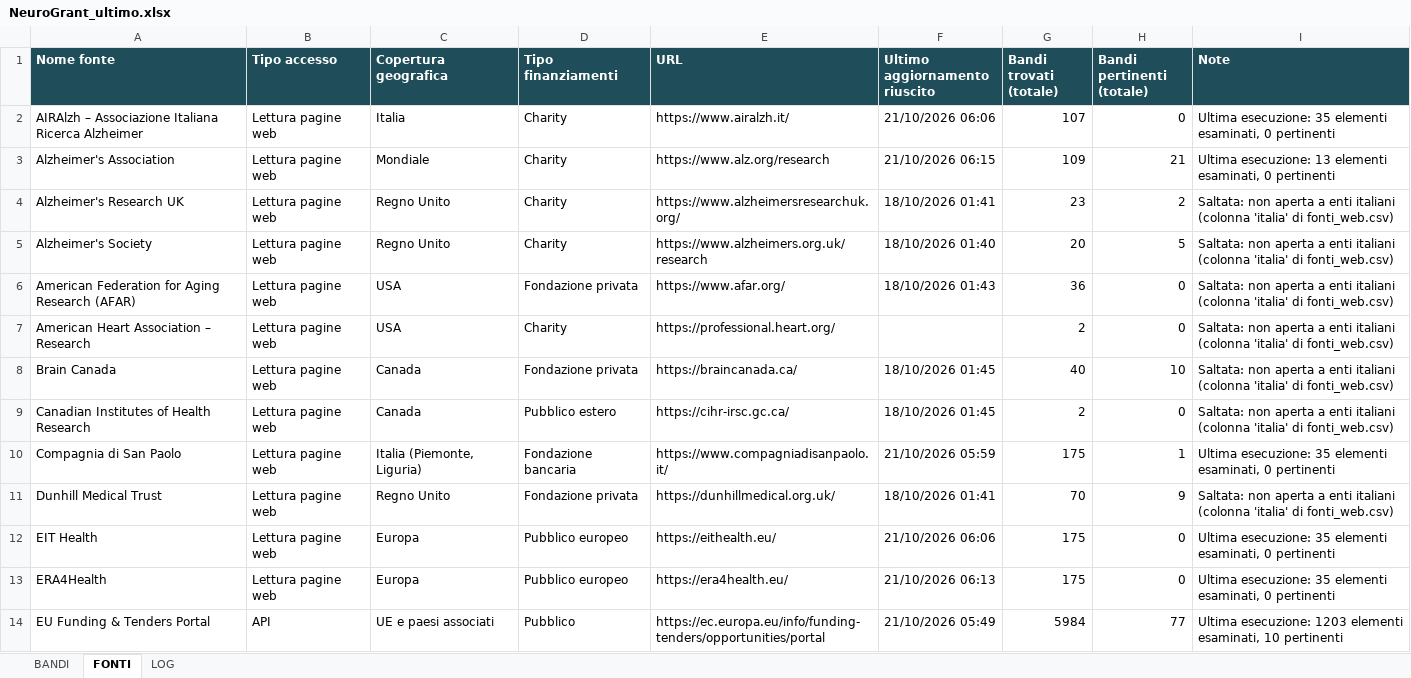
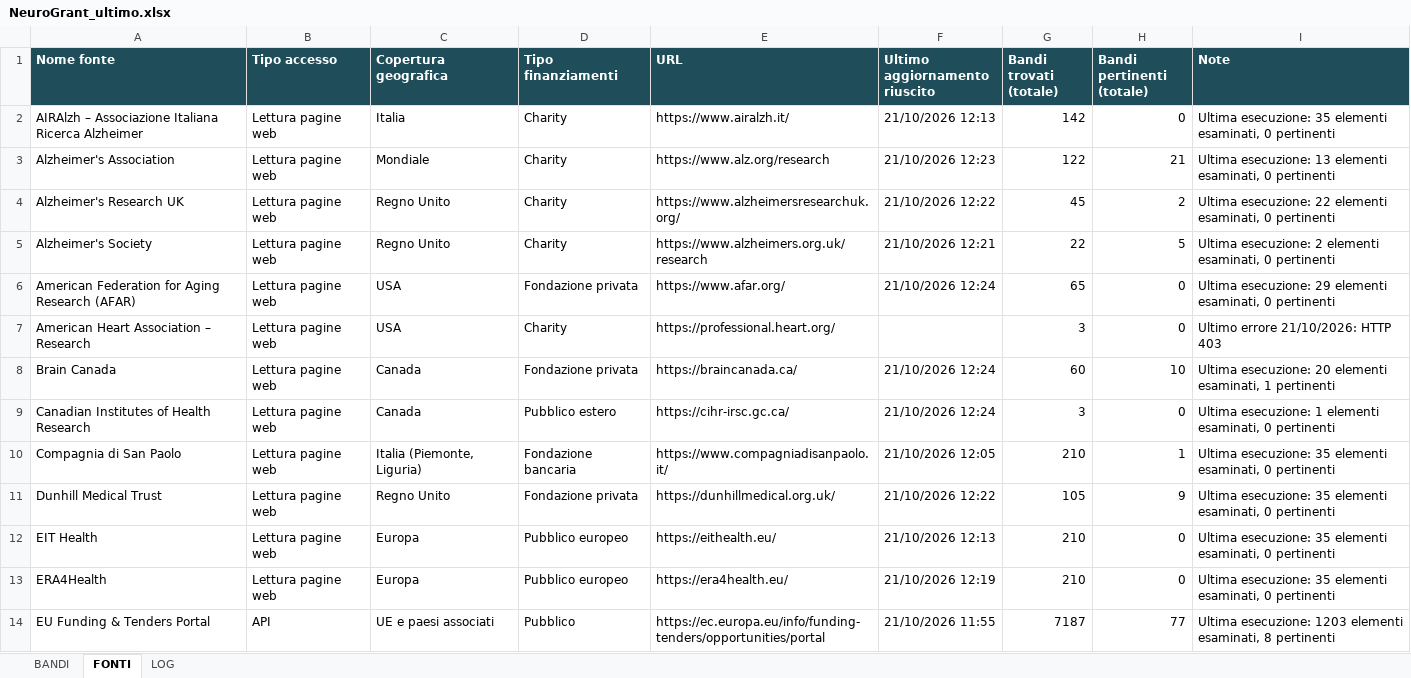
Before and after one commit to Stefanodoro91/GrantFinder, an Excel workbook: report/NeuroGrant_ultimo.xlsx, sheet FONTI, drawn as a sheet; only a part is shown; values as stored, in another font and other column widths than the file's, no borders; the diff covers the shown part only; the diff names each change by its address in the sheet, - before the commit and + after, or states it on an @@ line.

Commit message:
NeuroGrant: aggiornamento 2026-10-21

```diff
--- a/report/NeuroGrant_ultimo.xlsx (sheet FONTI)
+++ b/report/NeuroGrant_ultimo.xlsx (sheet FONTI)
-F2 (Ultimo aggiornamento riuscito): 21/10/2026 06:06
+F2 (Ultimo aggiornamento riuscito): 21/10/2026 12:13
-G2 (Bandi trovati (totale)): 107
+G2 (Bandi trovati (totale)): 142
-F3 (Ultimo aggiornamento riuscito): 21/10/2026 06:15
+F3 (Ultimo aggiornamento riuscito): 21/10/2026 12:23
-G3 (Bandi trovati (totale)): 109
+G3 (Bandi trovati (totale)): 122
-F4 (Ultimo aggiornamento riuscito): 18/10/2026 01:41
+F4 (Ultimo aggiornamento riuscito): 21/10/2026 12:22
-G4 (Bandi trovati (totale)): 23
+G4 (Bandi trovati (totale)): 45
-I4 (Note): Saltata: non aperta a enti italiani (colonna 'italia' di fonti_web.csv)
+I4 (Note): Ultima esecuzione: 22 elementi esaminati, 0 pertinenti
-F5 (Ultimo aggiornamento riuscito): 18/10/2026 01:40
+F5 (Ultimo aggiornamento riuscito): 21/10/2026 12:21
-G5 (Bandi trovati (totale)): 20
+G5 (Bandi trovati (totale)): 22
-I5 (Note): Saltata: non aperta a enti italiani (colonna 'italia' di fonti_web.csv)
+I5 (Note): Ultima esecuzione: 2 elementi esaminati, 0 pertinenti
-F6 (Ultimo aggiornamento riuscito): 18/10/2026 01:43
+F6 (Ultimo aggiornamento riuscito): 21/10/2026 12:24
-G6 (Bandi trovati (totale)): 36
+G6 (Bandi trovati (totale)): 65
-I6 (Note): Saltata: non aperta a enti italiani (colonna 'italia' di fonti_web.csv)
+I6 (Note): Ultima esecuzione: 29 elementi esaminati, 0 pertinenti
-G7 (Bandi trovati (totale)): 2
+G7 (Bandi trovati (totale)): 3
-I7 (Note): Saltata: non aperta a enti italiani (colonna 'italia' di fonti_web.csv)
+I7 (Note): Ultimo errore 21/10/2026: HTTP 403
-F8:F9 (Ultimo aggiornamento riuscito): 18/10/2026 01:45
+F8:F9 (Ultimo aggiornamento riuscito): 21/10/2026 12:24
-G8 (Bandi trovati (totale)): 40
+G8 (Bandi trovati (totale)): 60
-I8 (Note): Saltata: non aperta a enti italiani (colonna 'italia' di fonti_web.csv)
+I8 (Note): Ultima esecuzione: 20 elementi esaminati, 1 pertinenti
-G9 (Bandi trovati (totale)): 2
+G9 (Bandi trovati (totale)): 3
-I9 (Note): Saltata: non aperta a enti italiani (colonna 'italia' di fonti_web.csv)
+I9 (Note): Ultima esecuzione: 1 elementi esaminati, 0 pertinenti
-F10 (Ultimo aggiornamento riuscito): 21/10/2026 05:59
+F10 (Ultimo aggiornamento riuscito): 21/10/2026 12:05
-G10 (Bandi trovati (totale)): 175
+G10 (Bandi trovati (totale)): 210
-F11 (Ultimo aggiornamento riuscito): 18/10/2026 01:41
+F11 (Ultimo aggiornamento riuscito): 21/10/2026 12:22
-G11 (Bandi trovati (totale)): 70
+G11 (Bandi trovati (totale)): 105
-I11 (Note): Saltata: non aperta a enti italiani (colonna 'italia' di fonti_web.csv)
+I11 (Note): Ultima esecuzione: 35 elementi esaminati, 0 pertinenti
-F12 (Ultimo aggiornamento riuscito): 21/10/2026 06:06
+F12 (Ultimo aggiornamento riuscito): 21/10/2026 12:13
-G12:G13 (Bandi trovati (totale)): 175
+G12:G13 (Bandi trovati (totale)): 210
-F13 (Ultimo aggiornamento riuscito): 21/10/2026 06:13
+F13 (Ultimo aggiornamento riuscito): 21/10/2026 12:19
-F14 (Ultimo aggiornamento riuscito): 21/10/2026 05:49
+F14 (Ultimo aggiornamento riuscito): 21/10/2026 11:55
-G14 (Bandi trovati (totale)): 5984
+G14 (Bandi trovati (totale)): 7187
-I14 (Note): …elementi esaminati, 10 pertinenti
+I14 (Note): …elementi esaminati, 8 pertinenti
```
Also changed, not shown: 53 edited cells elsewhere in this sheet, sheet BANDI, sheet LOG, 1 other file.
